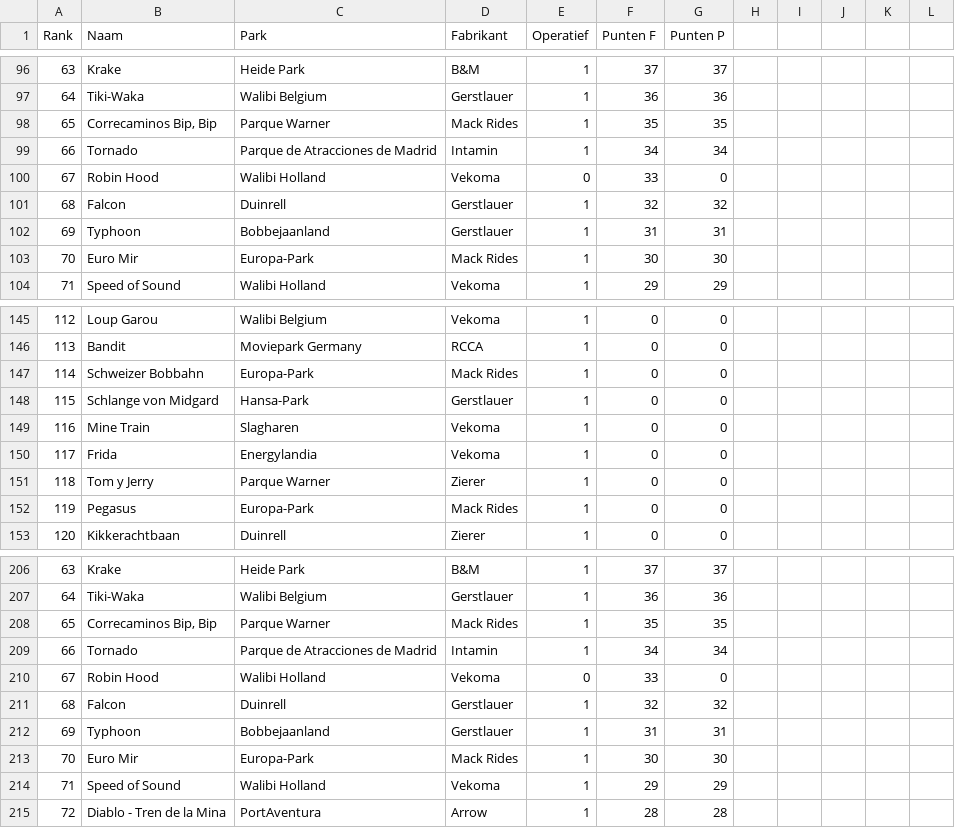
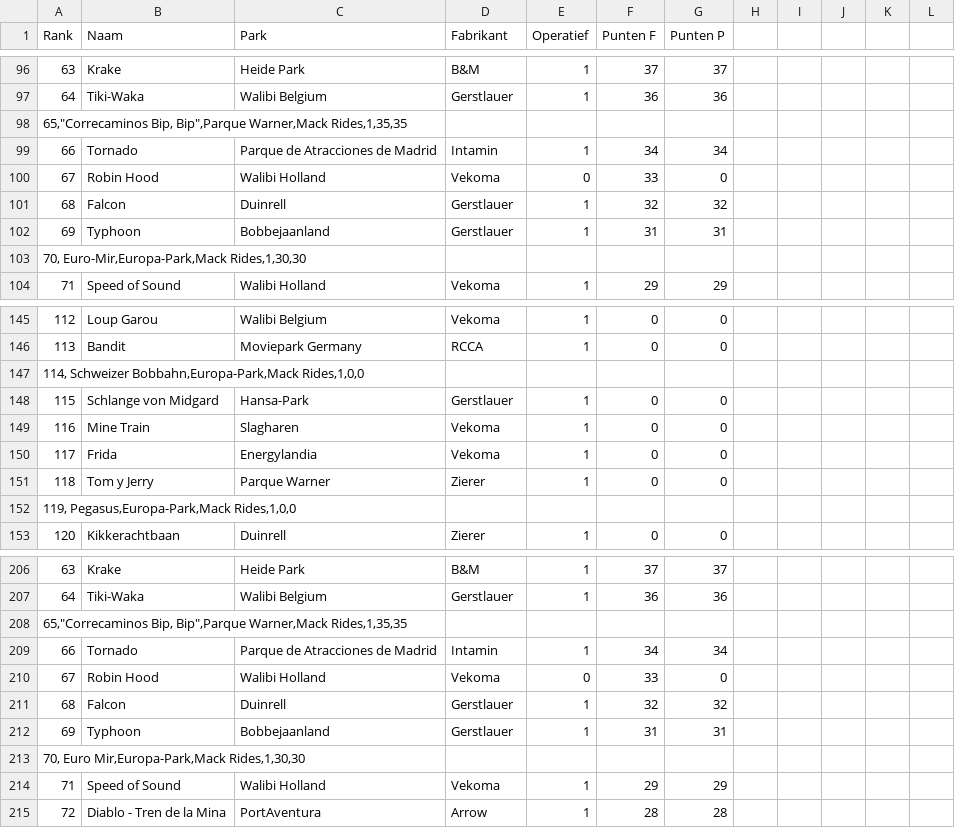
Before and after one commit to Wouter-Termaat/CoasterRanker, a CSV file: Top List Coasters Wouter - List of Coaster.csv, drawn as a sheet; only a part is shown, gaps mark what is left out; removed rows and columns are numbered as before the commit, all else as after; the diff covers the shown part only; the diff names each change by its address in the sheet, - before the commit and + after, or states it on an @@ line.

```diff
--- a/Top List Coasters Wouter - List of Coaster.csv
+++ b/Top List Coasters Wouter - List of Coaster.csv
-row 98: 65 | Correcaminos Bip, Bip | Parque Warner | Mack Rides | 1 | 35 | 35
+row 98: 65,"Correcaminos Bip, Bip",Parque Warner,Mack Rides,1,35,35
-row 103: 70 | Euro Mir | Europa-Park | Mack Rides | 1 | 30 | 30
+row 103: 70, Euro-Mir,Europa-Park,Mack Rides,1,30,30
-row 147: 114 | Schweizer Bobbahn | Europa-Park | Mack Rides | 1 | 0 | 0
+row 147: 114, Schweizer Bobbahn,Europa-Park,Mack Rides,1,0,0
-row 152: 119 | Pegasus | Europa-Park | Mack Rides | 1 | 0 | 0
+row 152: 119, Pegasus,Europa-Park,Mack Rides,1,0,0
-row 208: 65 | Correcaminos Bip, Bip | Parque Warner | Mack Rides | 1 | 35 | 35
+row 208: 65,"Correcaminos Bip, Bip",Parque Warner,Mack Rides,1,35,35
-row 213: 70 | Euro Mir | Europa-Park | Mack Rides | 1 | 30 | 30
+row 213: 70, Euro Mir,Europa-Park,Mack Rides,1,30,30
```
Also changed, not shown: 8 added rows and 8 removed rows elsewhere in this file, 3 other files.
